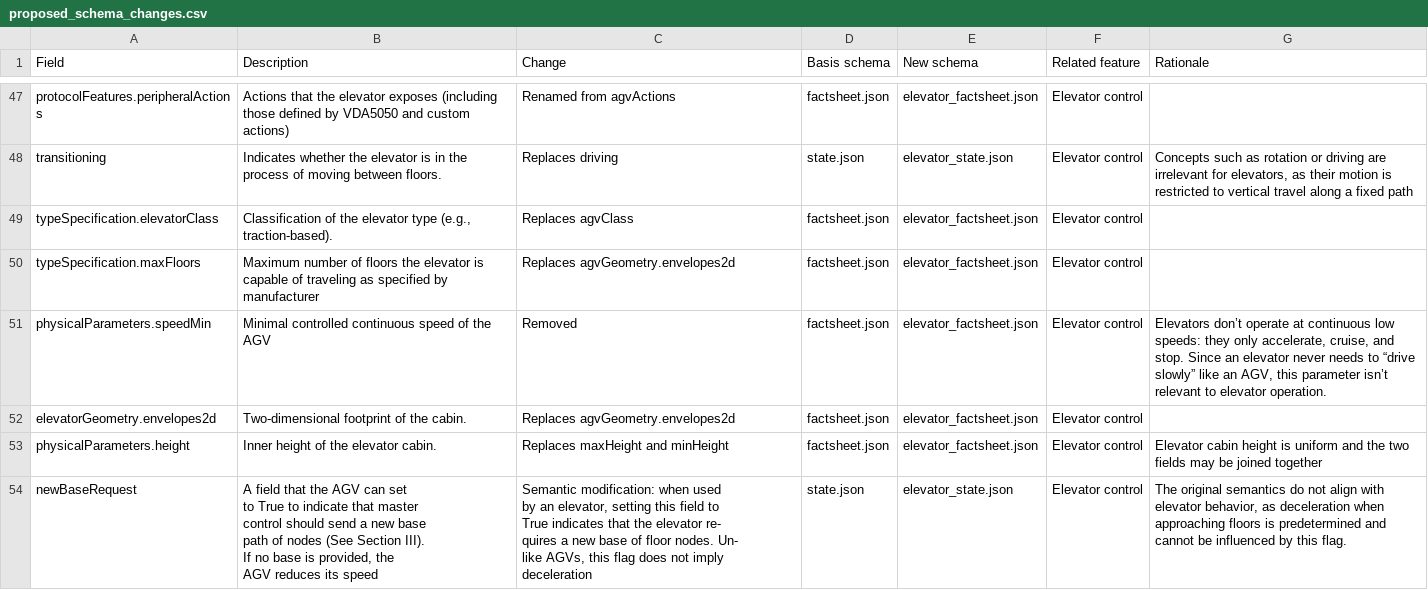
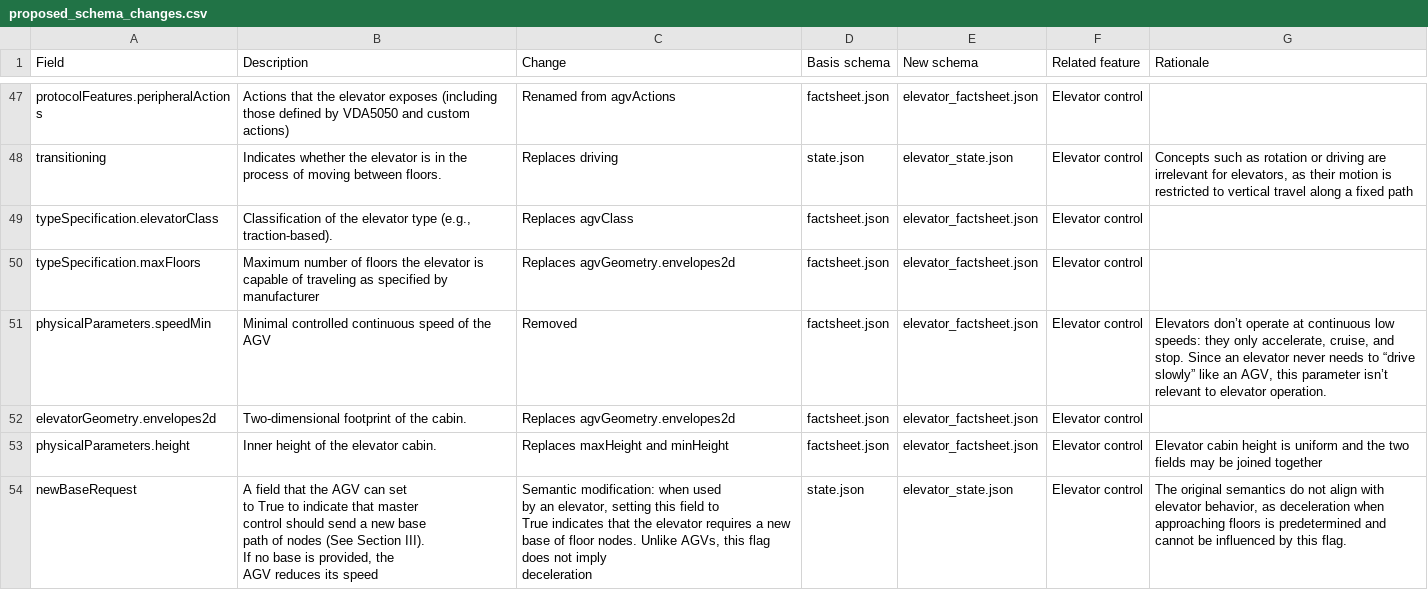
Before and after one commit to Mixed-Fleet-WP2/VDA5050-extensions, a CSV file: proposed_schema_changes.csv, drawn as a sheet; only a part is shown, gaps mark what is left out.

Commit message:
Remove erronous hyphenation

```diff
--- a/proposed_schema_changes.csv
+++ b/proposed_schema_changes.csv
@@ -84,12 +84,10 @@ elevatorGeometry.envelopes2d,Two-dimensional footprint of the cabin.,Replaces ag
 physicalParameters.height,Inner height of the elevator cabin.,Replaces maxHeight and minHeight,factsheet.json,elevator_factsheet.json,Elevator control,Elevator cabin height is uniform and the two fields may be joined together
-newBaseRequest,"A field that the AGV can set
-to True to indicate that master
-control should send a new base
-path of nodes (See Section III).
-If no base is provided, the
-AGV reduces its speed","Semantic modification: when used
-by an elevator, setting this field to
-True indicates that the elevator re-
-quires a new base of floor nodes. Un-
-like AGVs, this flag does not imply
-deceleration",state.json,elevator_state.json,Elevator control,"The original semantics do not align with elevator behavior, as deceleration when approaching floors is predetermined and cannot be influenced by this flag."
+newBaseRequest,"A field that the AGV can set
+to True to indicate that master
+control should send a new base
+path of nodes (See Section III).
+If no base is provided, the
+AGV reduces its speed","Semantic modification: when used
+by an elevator, setting this field to
+True indicates that the elevator requires a new base of floor nodes. Unlike AGVs, this flag does not imply
+deceleration",state.json,elevator_state.json,Elevator control,"The original semantics do not align with elevator behavior, as deceleration when approaching floors is predetermined and cannot be influenced by this flag."
```
